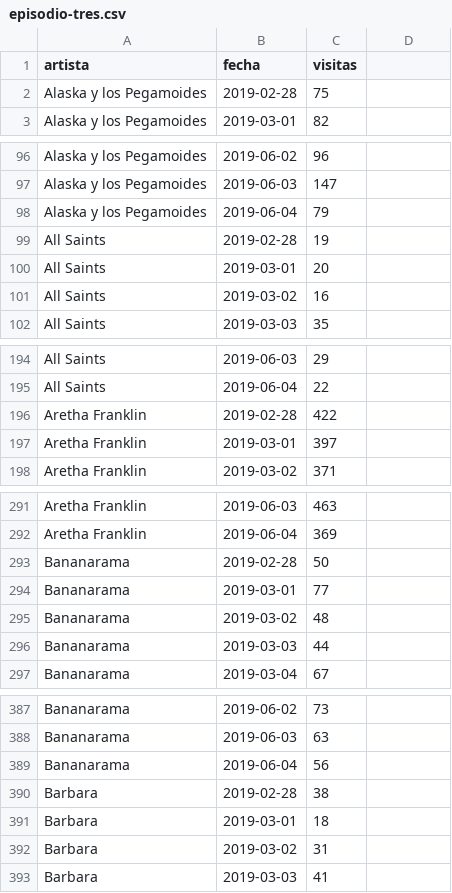
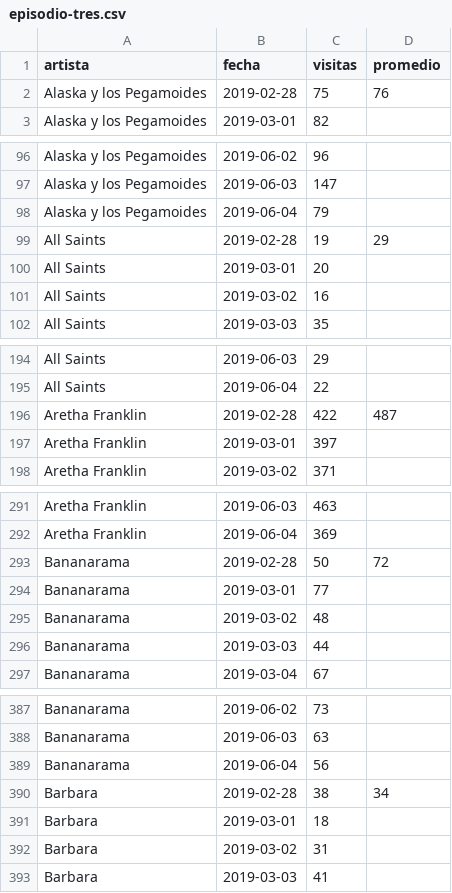
Before and after one commit to jorgeatgu/wiki-cachitos, a CSV file: wikipedia-data/s07e03/csv/episodio-tres.csv, drawn as a sheet; only a part is shown, gaps mark what is left out; the diff covers the shown part only.

```diff
--- a/wikipedia-data/s07e03/csv/episodio-tres.csv
+++ b/wikipedia-data/s07e03/csv/episodio-tres.csv
@@ -1,2 +1,2 @@
-artista,fecha,visitas
-Alaska y los Pegamoides,2019-02-28,75
+artista,fecha,visitas,promedio
+Alaska y los Pegamoides,2019-02-28,75,76
@@ -99 +99 @@ Alaska y los Pegamoides,2019-06-04,79
-All Saints,2019-02-28,19
+All Saints,2019-02-28,19,29
@@ -196 +196 @@ All Saints,2019-06-04,22
-Aretha Franklin,2019-02-28,422
+Aretha Franklin,2019-02-28,422,487
@@ -293 +293 @@ Aretha Franklin,2019-06-04,369
-Bananarama,2019-02-28,50
+Bananarama,2019-02-28,50,72
@@ -390 +390 @@ Bananarama,2019-06-04,56
-Barbara,2019-02-28,38
+Barbara,2019-02-28,38,34
```
Also changed, not shown: 53 edited cells elsewhere in this file, wikipedia-data/s07e02/csv/episodio-dos.csv, wikipedia-data/s07e05/csv/episodio-cinco.csv, 31 other files.
